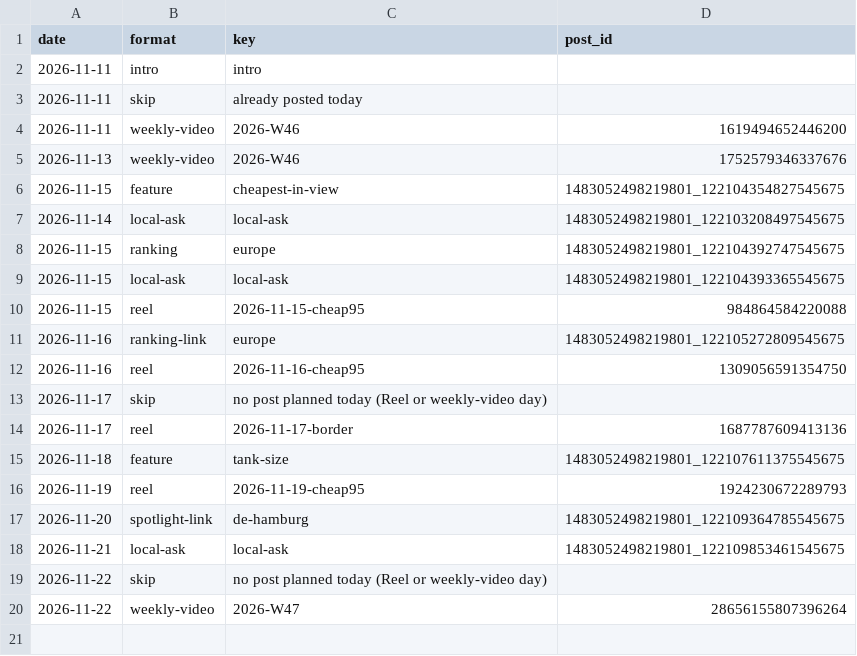
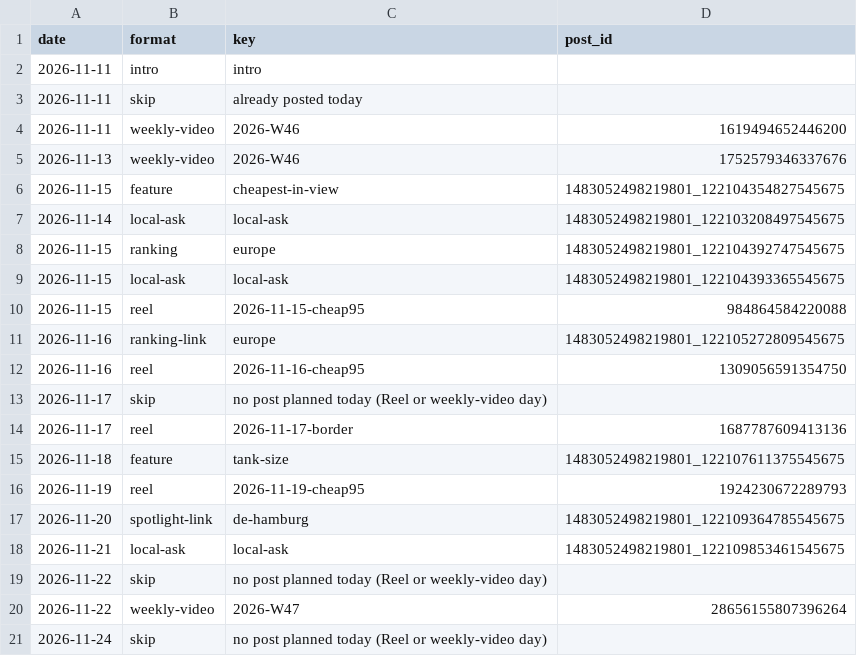
Before and after one commit to ThorstenGru/nordic-fuel-prices, a CSV file: docs/facebook/post_log.csv, drawn as a sheet; the diff names each change by its address in the sheet, - before the commit and + after, or states it on an @@ line.

```diff
--- a/docs/facebook/post_log.csv
+++ b/docs/facebook/post_log.csv
+row 21: 2026-11-24 | skip | no post planned today (Reel or weekly-video day)
```
Also changed, not shown: docs/facebook/medians.csv.
